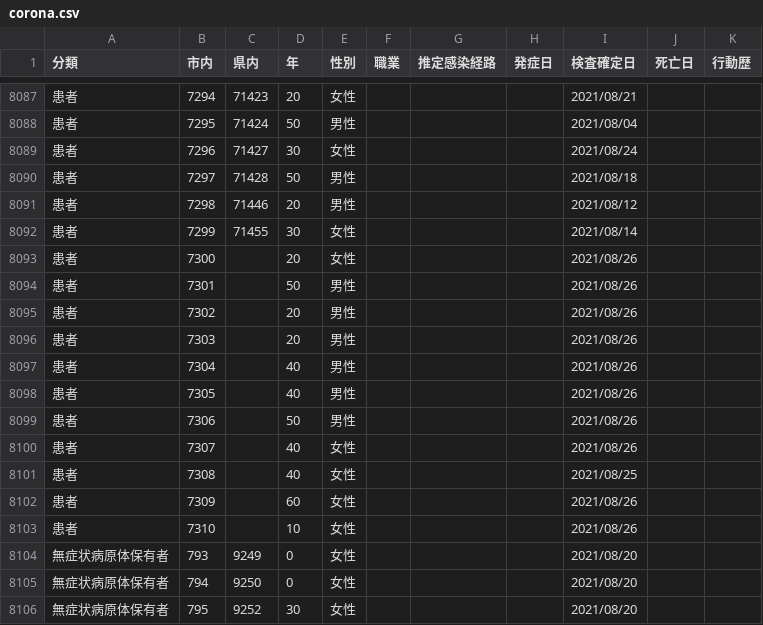
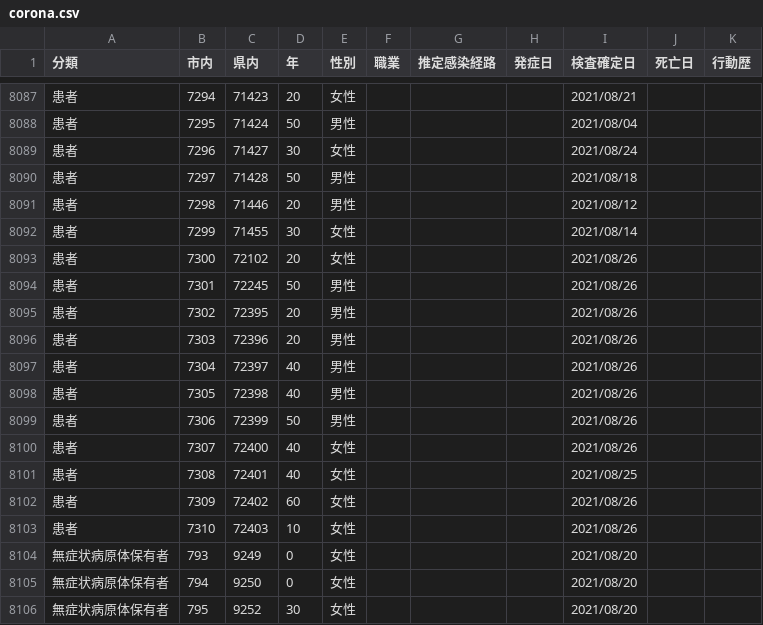
Before and after one commit to mine820/COVID-19, a CSV file: corona.csv, drawn as a sheet; only a part is shown, gaps mark what is left out.

Commit message:
2021/08/27現在の状況に更新

```diff
--- a/corona.csv
+++ b/corona.csv
@@ -8092,13 +8092,13 @@
 患者,7299,71455,30,女性,,,,2021/08/14,,
-患者,7300,,20,女性,,,,2021/08/26,,
-患者,7301,,50,男性,,,,2021/08/26,,
-患者,7302,,20,男性,,,,2021/08/26,,
-患者,7303,,20,男性,,,,2021/08/26,,
-患者,7304,,40,男性,,,,2021/08/26,,
-患者,7305,,40,男性,,,,2021/08/26,,
-患者,7306,,50,男性,,,,2021/08/26,,
-患者,7307,,40,女性,,,,2021/08/26,,
-患者,7308,,40,女性,,,,2021/08/25,,
-患者,7309,,60,女性,,,,2021/08/26,,
-患者,7310,,10,女性,,,,2021/08/26,,
+患者,7300,72102,20,女性,,,,2021/08/26,,
+患者,7301,72245,50,男性,,,,2021/08/26,,
+患者,7302,72395,20,男性,,,,2021/08/26,,
+患者,7303,72396,20,男性,,,,2021/08/26,,
+患者,7304,72397,40,男性,,,,2021/08/26,,
+患者,7305,72398,40,男性,,,,2021/08/26,,
+患者,7306,72399,50,男性,,,,2021/08/26,,
+患者,7307,72400,40,女性,,,,2021/08/26,,
+患者,7308,72401,40,女性,,,,2021/08/25,,
+患者,7309,72402,60,女性,,,,2021/08/26,,
+患者,7310,72403,10,女性,,,,2021/08/26,,
 無症状病原体保有者,793,9249,0,女性,,,,2021/08/20,,
```
